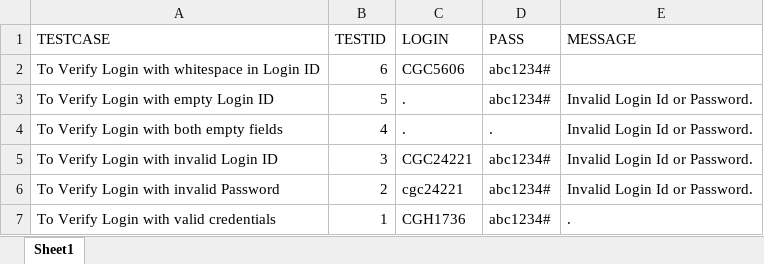
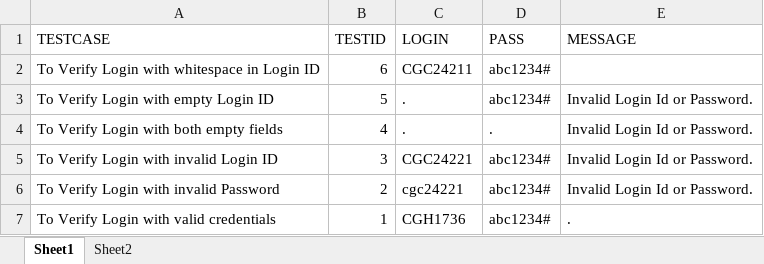
Before and after one commit to Capri-Global-Capital-Ltd/cube-web-automation, an Excel workbook: File/TESTCASES_CUBE_LOGIN.xlsx, sheet Sheet1, drawn as a sheet; values as stored, in another font and other column widths than the file's, no borders; the diff names each change by its address in the sheet, - before the commit and + after, or states it on an @@ line.

```diff
--- a/File/TESTCASES_CUBE_LOGIN.xlsx (sheet Sheet1)
+++ b/File/TESTCASES_CUBE_LOGIN.xlsx (sheet Sheet1)
+sheet tab: Sheet2
-C2 (LOGIN): CGC5606
+C2 (LOGIN): CGC24211
```
Also changed, not shown: 7 other files.
